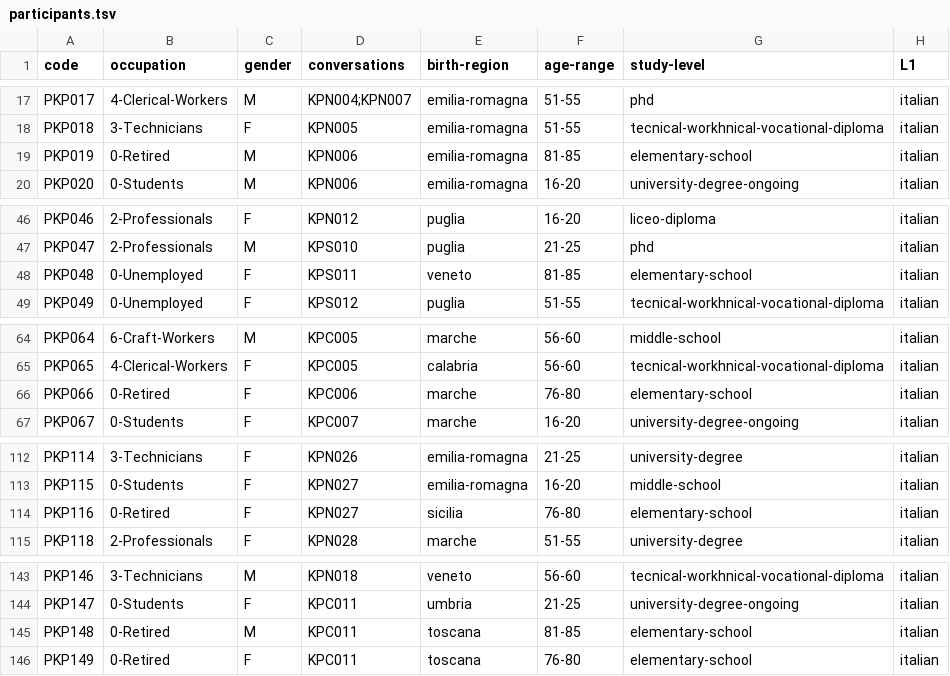
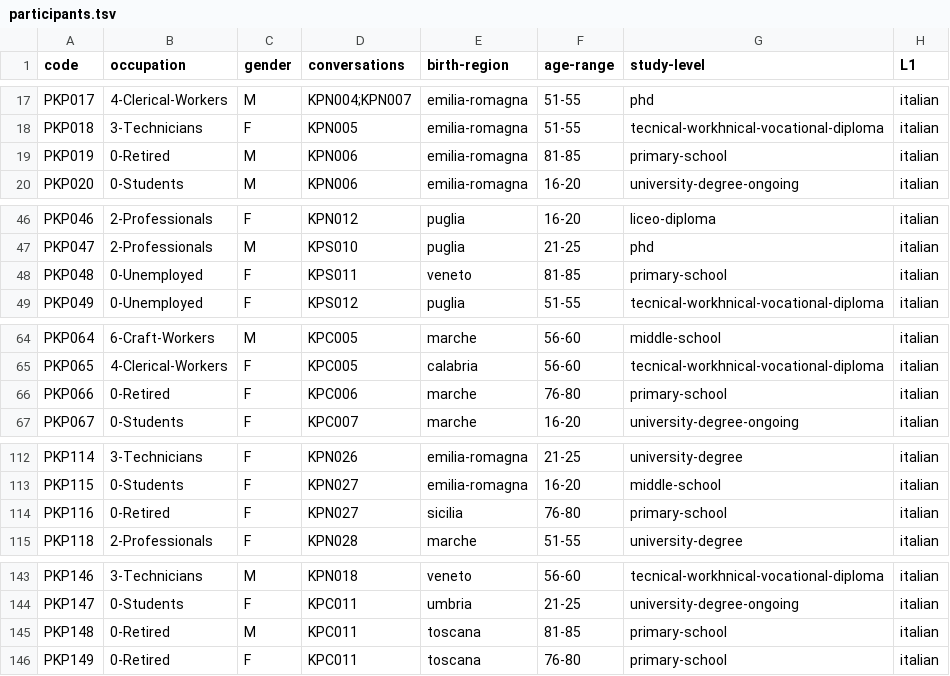
Before and after one commit to KIParla/KIPasti, a TSV file: metadata/participants.tsv, drawn as a sheet; only a part is shown, gaps mark what is left out; the diff covers the shown part only.

Commit message:
change elementary to primary

```diff
--- a/metadata/participants.tsv
+++ b/metadata/participants.tsv
@@ -18,3 +18,3 @@ PKP017	4-Clerical-Workers	M	KPN004;KPN007	emilia-romagna	51-55	phd	italian
 PKP018	3-Technicians	F	KPN005	emilia-romagna	51-55	tecnical-workhnical-vocational-diploma	italian
-PKP019	0-Retired	M	KPN006	emilia-romagna	81-85	elementary-school	italian
+PKP019	0-Retired	M	KPN006	emilia-romagna	81-85	primary-school	italian
 PKP020	0-Students	M	KPN006	emilia-romagna	16-20	university-degree-ongoing	italian
@@ -47,3 +47,3 @@ PKP046	2-Professionals	F	KPN012	puglia	16-20	liceo-diploma	italian
 PKP047	2-Professionals	M	KPS010	puglia	21-25	phd	italian
-PKP048	0-Unemployed	F	KPS011	veneto	81-85	elementary-school	italian
+PKP048	0-Unemployed	F	KPS011	veneto	81-85	primary-school	italian
 PKP049	0-Unemployed	F	KPS012	puglia	51-55	tecnical-workhnical-vocational-diploma	italian
@@ -65,3 +65,3 @@ PKP064	6-Craft-Workers	M	KPC005	marche	56-60	middle-school	italian
 PKP065	4-Clerical-Workers	F	KPC005	calabria	56-60	tecnical-workhnical-vocational-diploma	italian
-PKP066	0-Retired	F	KPC006	marche	76-80	elementary-school	italian
+PKP066	0-Retired	F	KPC006	marche	76-80	primary-school	italian
 PKP067	0-Students	F	KPC007	marche	16-20	university-degree-ongoing	italian
@@ -113,3 +113,3 @@ PKP114	3-Technicians	F	KPN026	emilia-romagna	21-25	university-degree	italian
 PKP115	0-Students	F	KPN027	emilia-romagna	16-20	middle-school	italian
-PKP116	0-Retired	F	KPN027	sicilia	76-80	elementary-school	italian
+PKP116	0-Retired	F	KPN027	sicilia	76-80	primary-school	italian
 PKP118	2-Professionals	F	KPN028	marche	51-55	university-degree	italian
@@ -144,3 +144,3 @@ PKP146	3-Technicians	M	KPN018	veneto	56-60	tecnical-workhnical-vocational-diplom
 PKP147	0-Students	F	KPC011	umbria	21-25	university-degree-ongoing	italian
-PKP148	0-Retired	M	KPC011	toscana	81-85	elementary-school	italian
-PKP149	0-Retired	F	KPC011	toscana	76-80	elementary-school	italian
+PKP148	0-Retired	M	KPC011	toscana	81-85	primary-school	italian
+PKP149	0-Retired	F	KPC011	toscana	76-80	primary-school	italian
```
Also changed, not shown: 1 edited cell elsewhere in this file.
